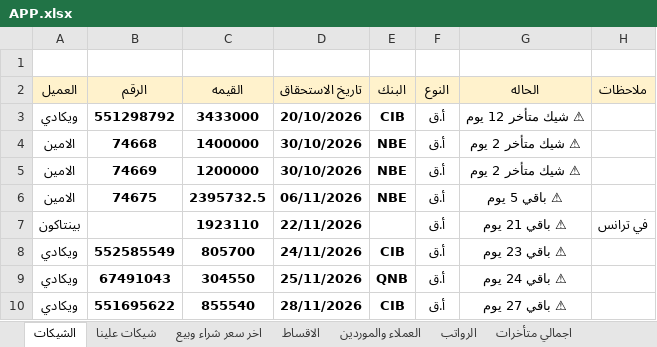
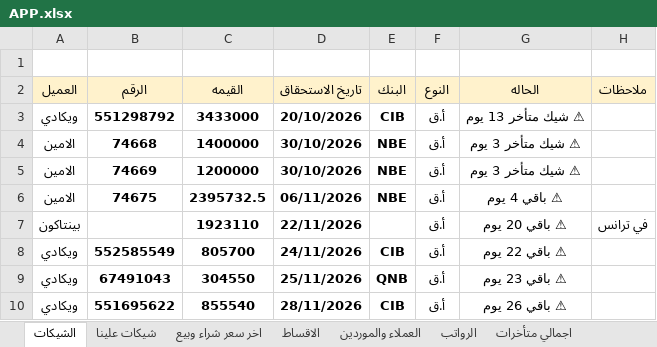
Before and after one commit to ah7306771-lang/ChillOut-Construction-app, an Excel workbook: APP.xlsx, sheet الشيكات, drawn as a sheet; values as stored, in another font and other column widths than the file's, no borders; the diff names each change by its address in the sheet, - before the commit and + after, or states it on an @@ line.

Commit message:
Auto-update APP.xlsx from Excel

```diff
--- a/APP.xlsx (sheet الشيكات)
+++ b/APP.xlsx (sheet الشيكات)
-G3 (الحاله): ⚠ شيك متأخر 12 يوم
+G3 (الحاله): ⚠ شيك متأخر 13 يوم
-G4:G5 (الحاله): ⚠ شيك متأخر 2 يوم
+G4:G5 (الحاله): ⚠ شيك متأخر 3 يوم
-G6 (الحاله): ⚠ باقي 5 يوم
+G6 (الحاله): ⚠ باقي 4 يوم
-G7 (الحاله): ⚠ باقي 21 يوم
+G7 (الحاله): ⚠ باقي 20 يوم
-G8 (الحاله): ⚠ باقي 23 يوم
+G8 (الحاله): ⚠ باقي 22 يوم
-G9 (الحاله): ⚠ باقي 24 يوم
+G9 (الحاله): ⚠ باقي 23 يوم
-G10 (الحاله): ⚠ باقي 27 يوم
+G10 (الحاله): ⚠ باقي 26 يوم
```
Also changed, not shown: sheet اجمالي متأخرات, sheet شيكات علينا.
